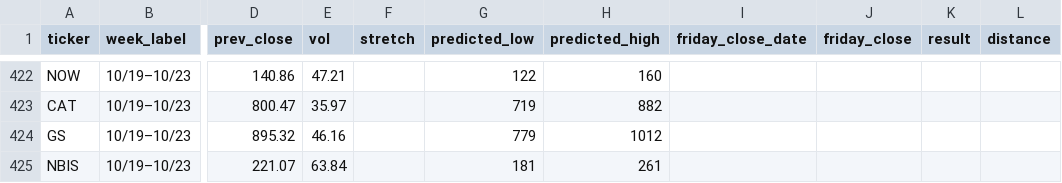
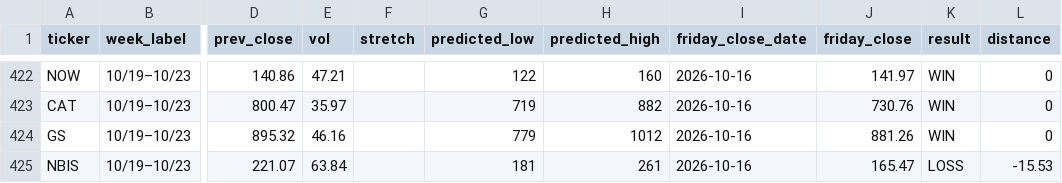
Before and after one commit to chill22j/SPXRANGER, a CSV file: data/scorecard.csv, drawn as a sheet; only a part is shown, gaps mark what is left out; the diff covers the shown part only; the diff names each change by its address in the sheet, - before the commit and + after, or states it on an @@ line.

```diff
--- a/data/scorecard.csv
+++ b/data/scorecard.csv
-I422:I425 (friday_close_date): (empty)
+I422:I425 (friday_close_date): 2026-10-16
-J422 (friday_close): (empty)
+J422 (friday_close): 141.97
-K422:K424 (result): (empty)
+K422:K424 (result): WIN
-L422:L424 (distance): (empty)
+L422:L424 (distance): 0
-J423 (friday_close): (empty)
+J423 (friday_close): 730.76
-J424 (friday_close): (empty)
+J424 (friday_close): 881.26
-J425 (friday_close): (empty)
+J425 (friday_close): 165.47
-K425 (result): (empty)
+K425 (result): LOSS
-L425 (distance): (empty)
+L425 (distance): -15.53
```
Also changed, not shown: 68 edited cells elsewhere in this file, 1 other file.
